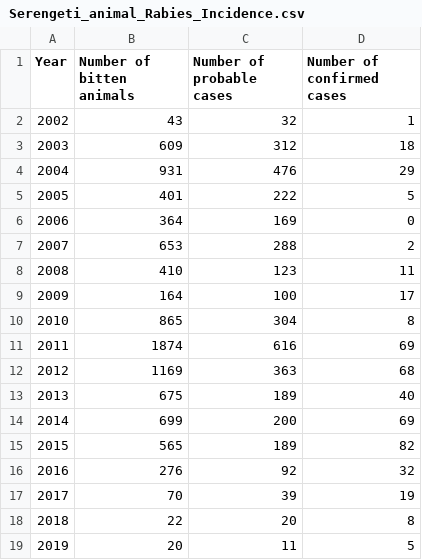
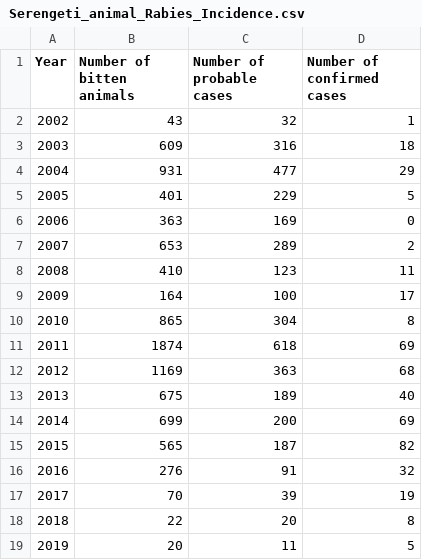
Before and after one commit to RabiesResearch/Serengeti_Review, a CSV file: output/Serengeti_animal_Rabies_Incidence.csv, drawn as a sheet.

```diff
--- a/output/Serengeti_animal_Rabies_Incidence.csv
+++ b/output/Serengeti_animal_Rabies_Incidence.csv
@@ -2,7 +2,7 @@
 "2002",43,32,1
-"2003",609,312,18
-"2004",931,476,29
-"2005",401,222,5
-"2006",364,169,0
-"2007",653,288,2
+"2003",609,316,18
+"2004",931,477,29
+"2005",401,229,5
+"2006",363,169,0
+"2007",653,289,2
 "2008",410,123,11
@@ -10,3 +10,3 @@
 "2010",865,304,8
-"2011",1874,616,69
+"2011",1874,618,69
 "2012",1169,363,68
@@ -14,4 +14,4 @@
 "2014",699,200,69
-"2015",565,189,82
-"2016",276,92,32
+"2015",565,187,82
+"2016",276,91,32
 "2017",70,39,19
```
Also changed, not shown: 23 other files.
